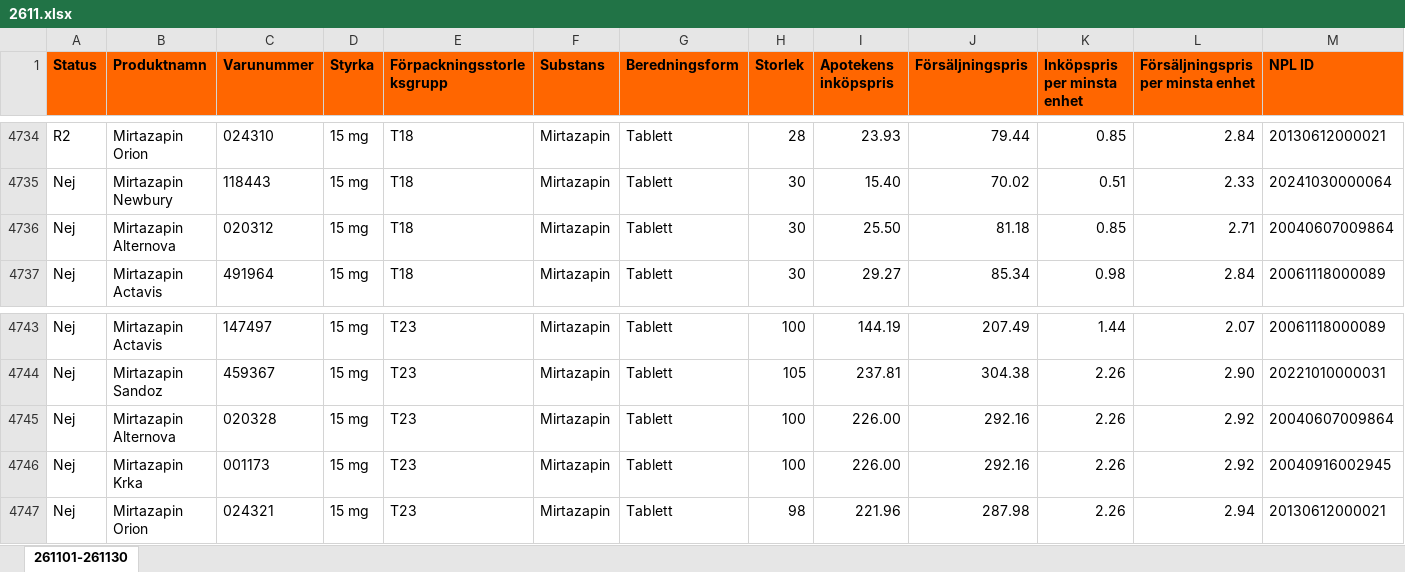
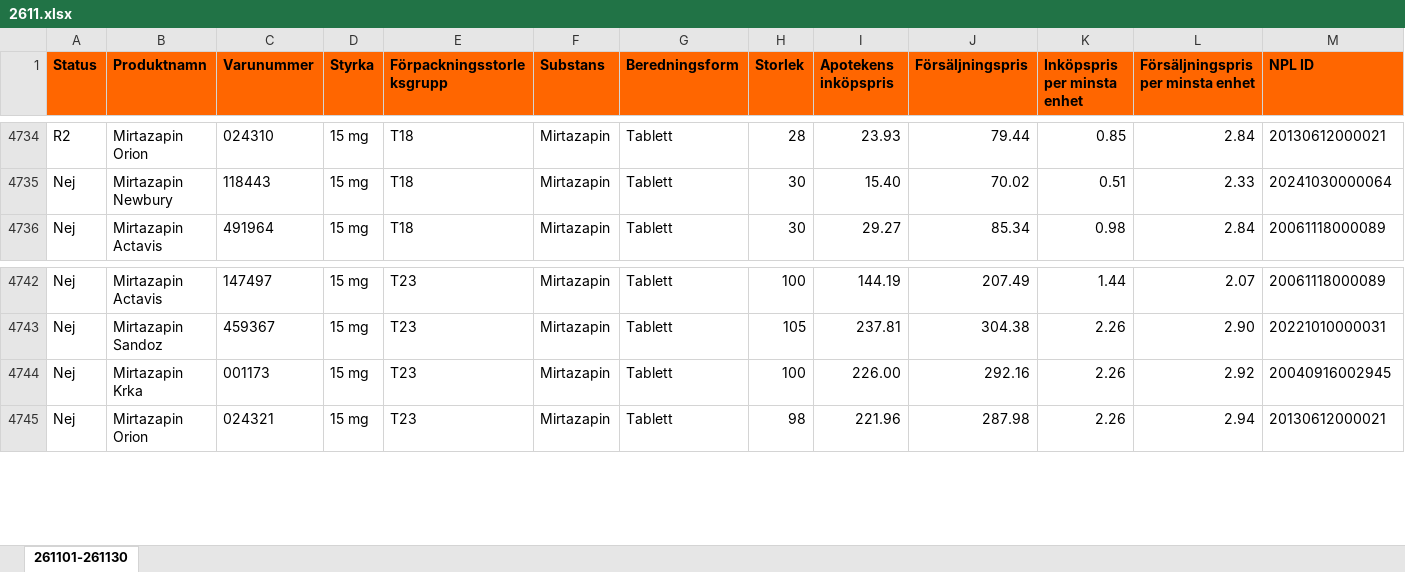
Before and after one commit to pontuscedrell/pillpris, an Excel workbook: data/2611.xlsx, sheet 261101-261130, drawn as a sheet; only a part is shown, gaps mark what is left out; values as stored, in another font and other column widths than the file's, no borders; conditional formats not drawn; rows hold the shown columns only; the diff names each change by its address in the sheet, - before the commit and + after, or states it on an @@ line.

Commit message:
Automated TLV data update: 2026-10-18T09:18:48Z

```diff
--- a/data/2611.xlsx (sheet 261101-261130)
+++ b/data/2611.xlsx (sheet 261101-261130)
-row 4736: Nej | Mirtazapin Alternova | 020312 | 15 mg | T18 | Mirtazapin | Tablett | 30 | 25.50 | 81.18 | 0.85 | 2.71 | 20040607009864
-row 4745: Nej | Mirtazapin Alternova | 020328 | 15 mg | T23 | Mirtazapin | Tablett | 100 | 226.00 | 292.16 | 2.26 | 2.92 | 20040607009864
```
Also changed, not shown: data/2610.xlsx, 4 other files.
